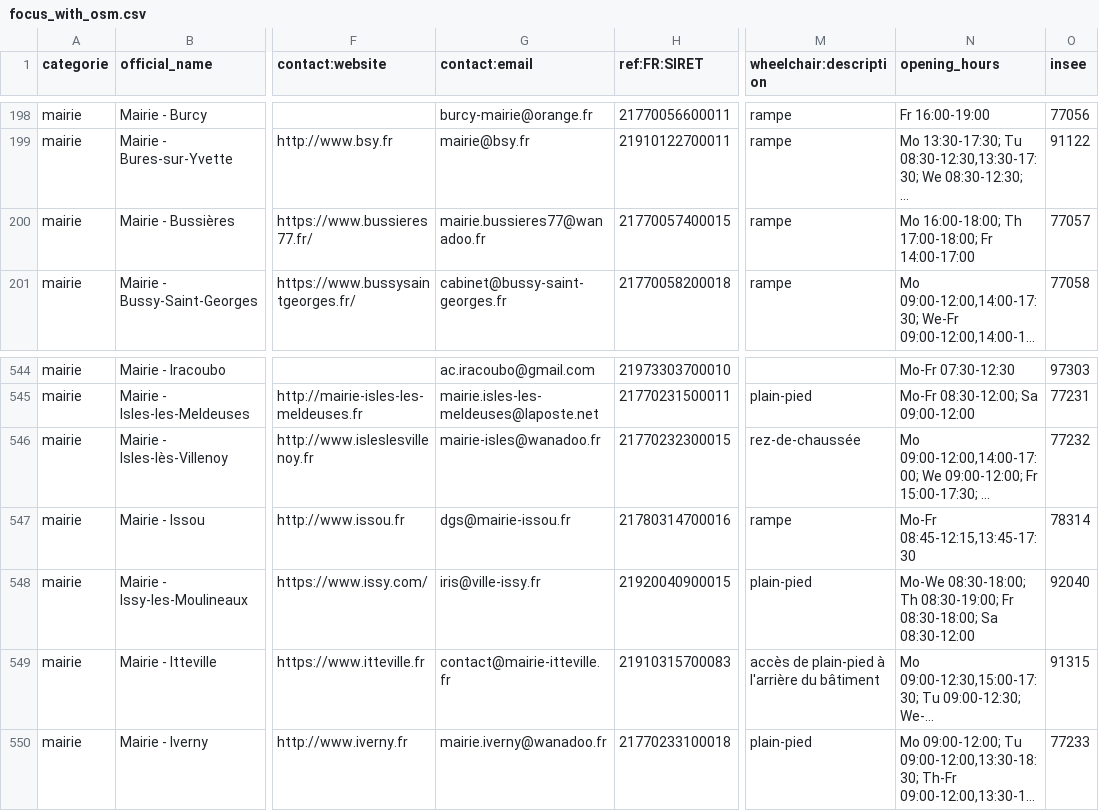
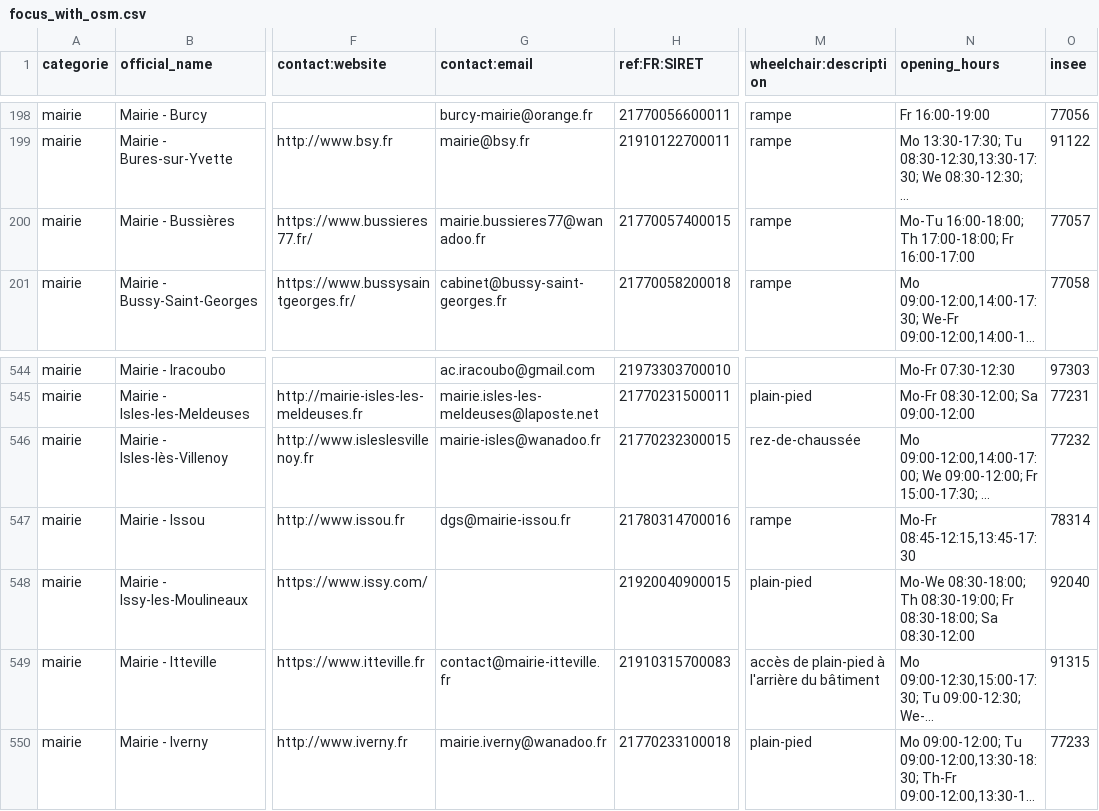
Before and after one commit to nlehuby/sepuqu, a CSV file: focus_with_osm.csv, drawn as a sheet; only a part is shown, gaps mark what is left out; long unchanged cells end in …; the diff names each change by its address in the sheet, - before the commit and + after, or states it on an @@ line.

Commit message:
deploy: f0301fc62c974b36d6c1c0a9cb2d23e408980a8d

```diff
--- a/focus_with_osm.csv
+++ b/focus_with_osm.csv
-N200 (opening_hours): Mo 16:00-18:00; Th 17:00-18:00; Fr 14:00-17:00
+N200 (opening_hours): Mo-Tu 16:00-18:00; Th 17:00-18:00; Fr 16:00-17:00
-G548 (contact:email): iris@ville-issy.fr
+G548 (contact:email): (empty)
```
